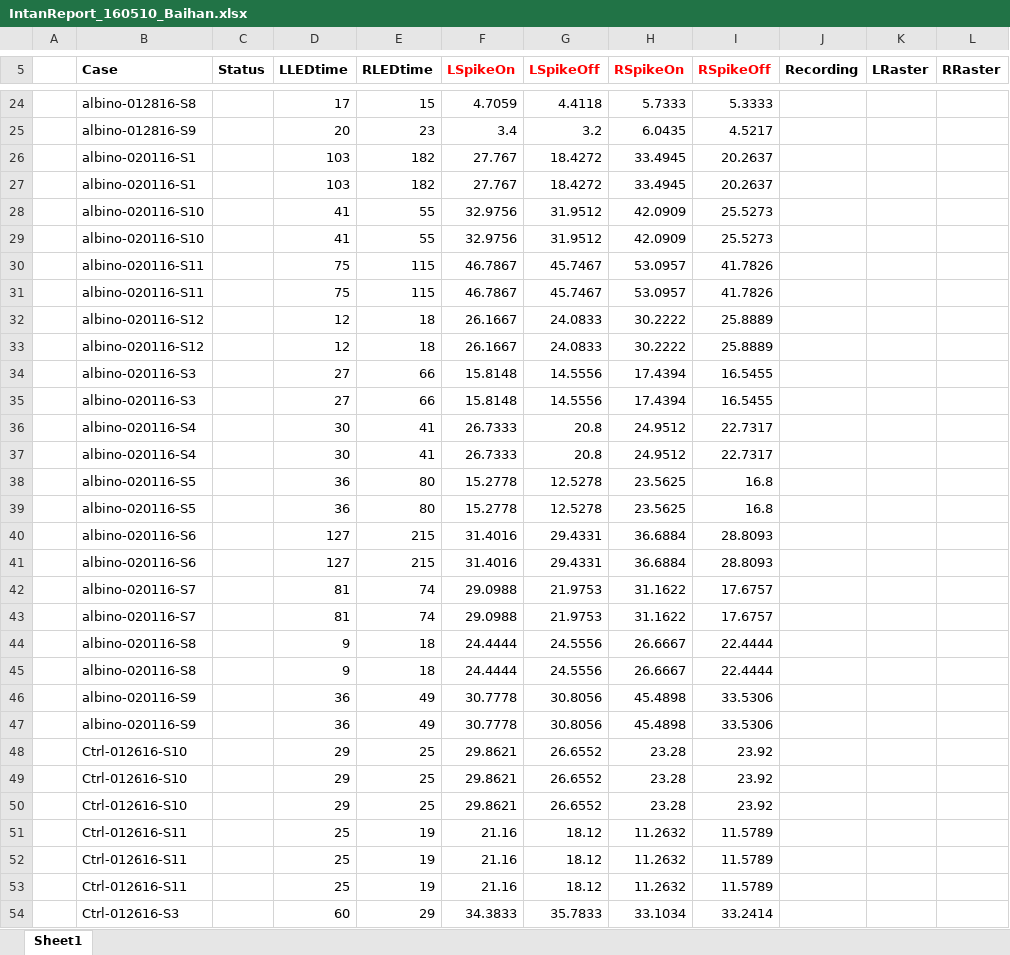
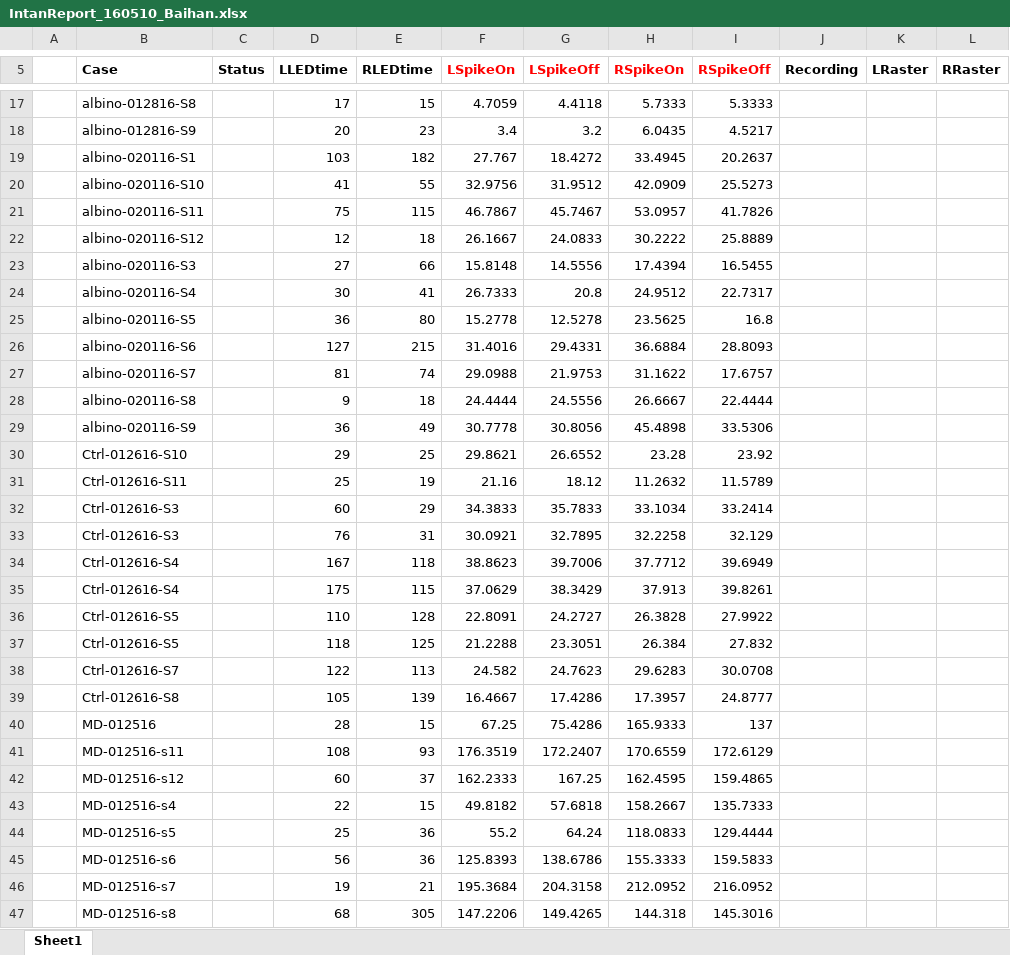
Before and after one commit to doerlbh/OLab_IntanEphys, an Excel workbook: IntanReport_160510_Baihan.xlsx, sheet Sheet1, drawn as a sheet; only a part is shown, gaps mark what is left out; the shorter side is filled out with more unchanged rows; values as stored, in another font and other column widths than the file's, no borders; the diff covers the shown part only; the diff names each change by its address in the sheet, - before the commit and + after, or states it on an @@ line.

Commit message:
update excel report

```diff
--- a/IntanReport_160510_Baihan.xlsx (sheet Sheet1)
+++ b/IntanReport_160510_Baihan.xlsx (sheet Sheet1)
-row 27:  | albino-020116-S1 |  | 103 | 182 | 27.767 | 18.4272 | 33.4945 | 20.2637
-row 28:  | albino-020116-S10 |  | 41 | 55 | 32.9756 | 31.9512 | 42.0909 | 25.5273
-row 31:  | albino-020116-S11 |  | 75 | 115 | 46.7867 | 45.7467 | 53.0957 | 41.7826
-row 32:  | albino-020116-S12 |  | 12 | 18 | 26.1667 | 24.0833 | 30.2222 | 25.8889
-row 35:  | albino-020116-S3 |  | 27 | 66 | 15.8148 | 14.5556 | 17.4394 | 16.5455
-row 36:  | albino-020116-S4 |  | 30 | 41 | 26.7333 | 20.8 | 24.9512 | 22.7317
-row 39:  | albino-020116-S5 |  | 36 | 80 | 15.2778 | 12.5278 | 23.5625 | 16.8
-row 40:  | albino-020116-S6 |  | 127 | 215 | 31.4016 | 29.4331 | 36.6884 | 28.8093
-row 43:  | albino-020116-S7 |  | 81 | 74 | 29.0988 | 21.9753 | 31.1622 | 17.6757
-row 44:  | albino-020116-S8 |  | 9 | 18 | 24.4444 | 24.5556 | 26.6667 | 22.4444
-row 47:  | albino-020116-S9 |  | 36 | 49 | 30.7778 | 30.8056 | 45.4898 | 33.5306
-row 49:  | Ctrl-012616-S10 |  | 29 | 25 | 29.8621 | 26.6552 | 23.28 | 23.92
-row 50:  | Ctrl-012616-S10 |  | 29 | 25 | 29.8621 | 26.6552 | 23.28 | 23.92
-row 51:  | Ctrl-012616-S11 |  | 25 | 19 | 21.16 | 18.12 | 11.2632 | 11.5789
-row 52:  | Ctrl-012616-S11 |  | 25 | 19 | 21.16 | 18.12 | 11.2632 | 11.5789
```
Also changed, not shown: 12 removed rows elsewhere in this sheet, 3 other files.
